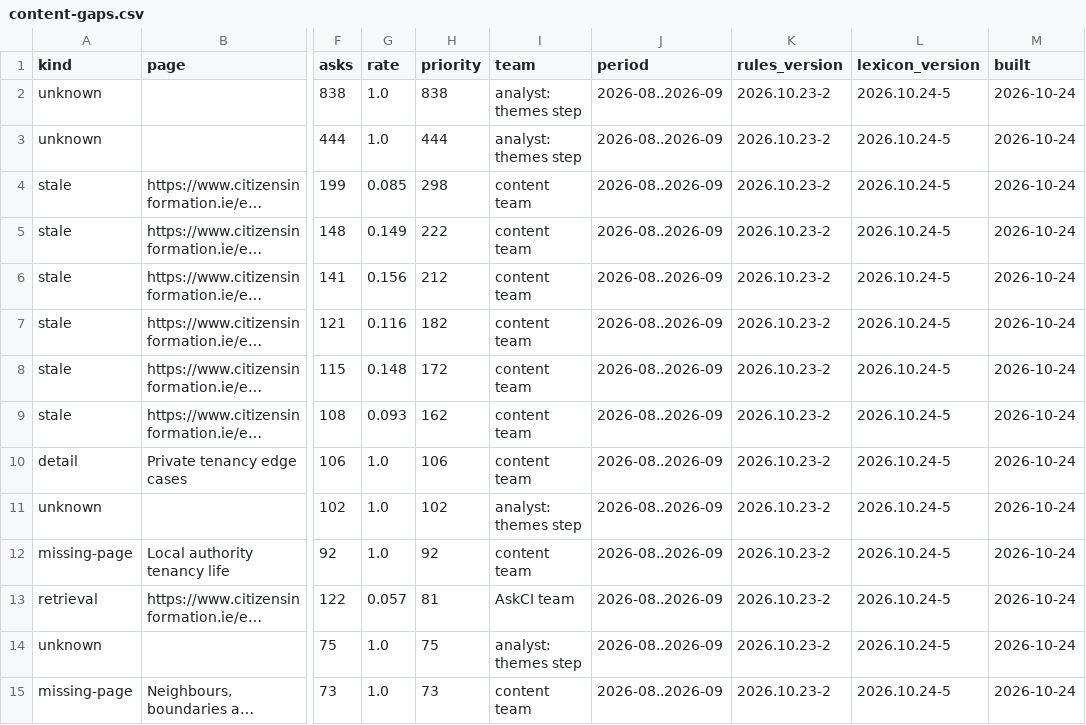
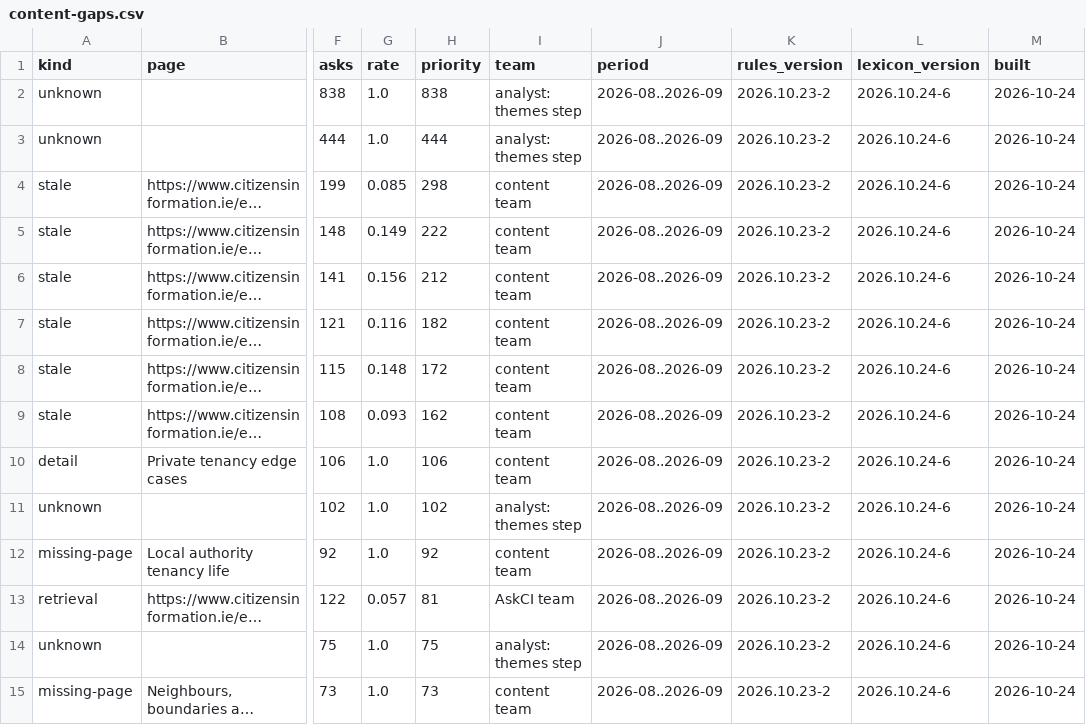
Before and after one commit to RglrAL/AskCI-stats, a CSV file: content-gaps.csv, drawn as a sheet; only a part is shown, gaps mark what is left out; long unchanged cells end in …; the diff covers the shown part only; the diff names each change by its address in the sheet, - before the commit and + after, or states it on an @@ line.

```diff
--- a/content-gaps.csv
+++ b/content-gaps.csv
-L2:L15 (lexicon_version): 2026.10.24-5
+L2:L15 (lexicon_version): 2026.10.24-6
```
Also changed, not shown: 3 added rows, 1 removed row and 16 edited cells elsewhere in this file, answer-signposts-monthly.csv, question-categories-monthly.csv, 8 other files.
